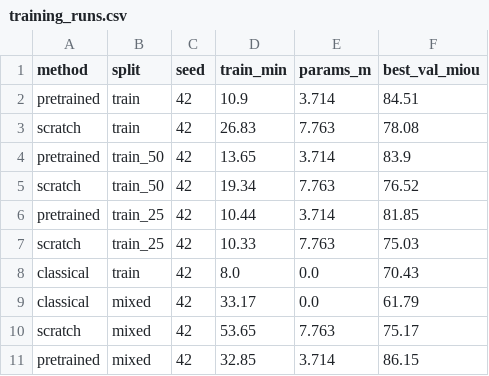
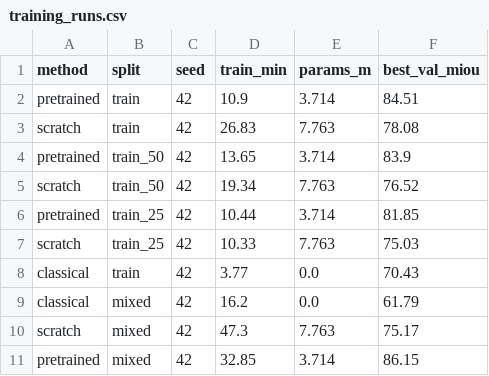
Before and after one commit to athenavillarin/ccs-250-final-project, a CSV file: results/training_runs.csv, drawn as a sheet.

```diff
--- a/results/training_runs.csv
+++ b/results/training_runs.csv
@@ -7,5 +7,5 @@ pretrained,train_25,42,10.44,3.714,81.85
 scratch,train_25,42,10.33,7.763,75.03
-classical,train,42,8.0,0.0,70.43
-classical,mixed,42,33.17,0.0,61.79
-scratch,mixed,42,53.65,7.763,75.17
+classical,train,42,3.77,0.0,70.43
+classical,mixed,42,16.2,0.0,61.79
+scratch,mixed,42,47.3,7.763,75.17
 pretrained,mixed,42,32.85,3.714,86.15
```
Also changed, not shown: results/efficiency.csv, results/main_results.csv, 2 other files.
